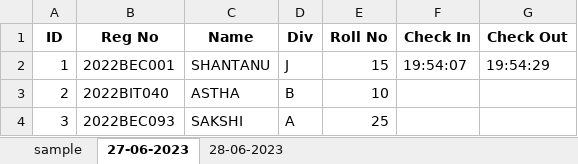
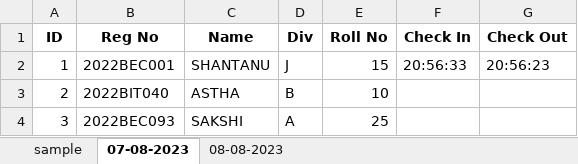
Before and after one commit to shantanu-pande/Face-Recognition-Attendance, an Excel workbook: database.xlsx, sheet 07-08-2023, drawn as a sheet; values as stored, in another font and other column widths than the file's, no borders; the diff names each change by its address in the sheet, - before the commit and + after, or states it on an @@ line.

```diff
--- a/database.xlsx (sheet 07-08-2023)
+++ b/database.xlsx (sheet 07-08-2023)
-sheet tab: 27-06-2023
+sheet tab: 07-08-2023
-sheet tab: 28-06-2023
+sheet tab: 08-08-2023
-F2 (Check In): 19:54:07
+F2 (Check In): 20:56:33
-G2 (Check Out): 19:54:29
+G2 (Check Out): 20:56:23
```
Also changed, not shown: sheet 08-08-2023, 17 other files.
